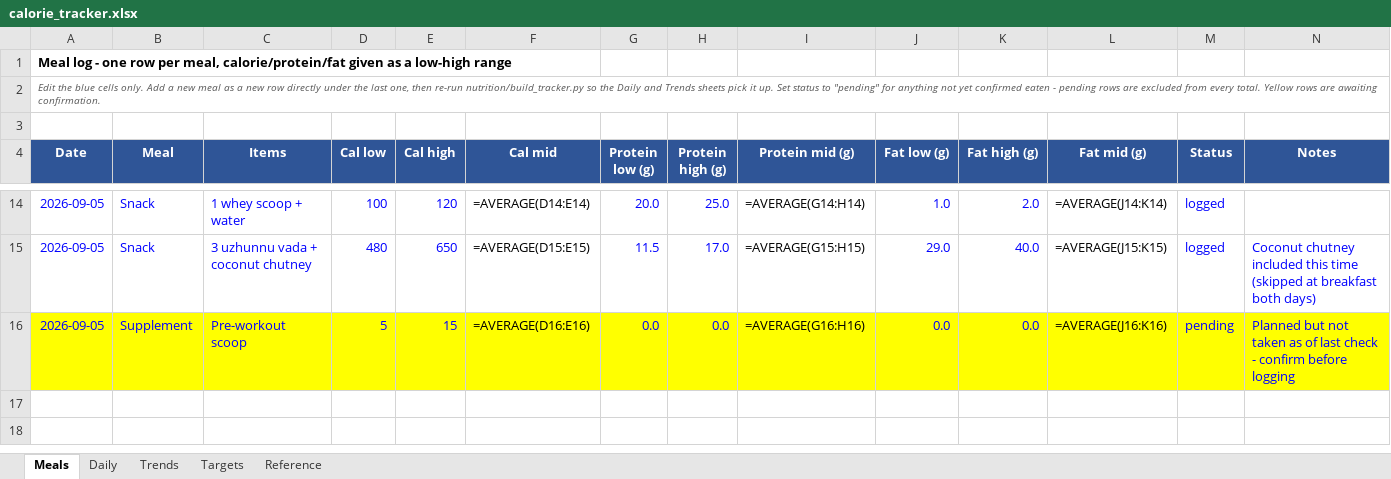
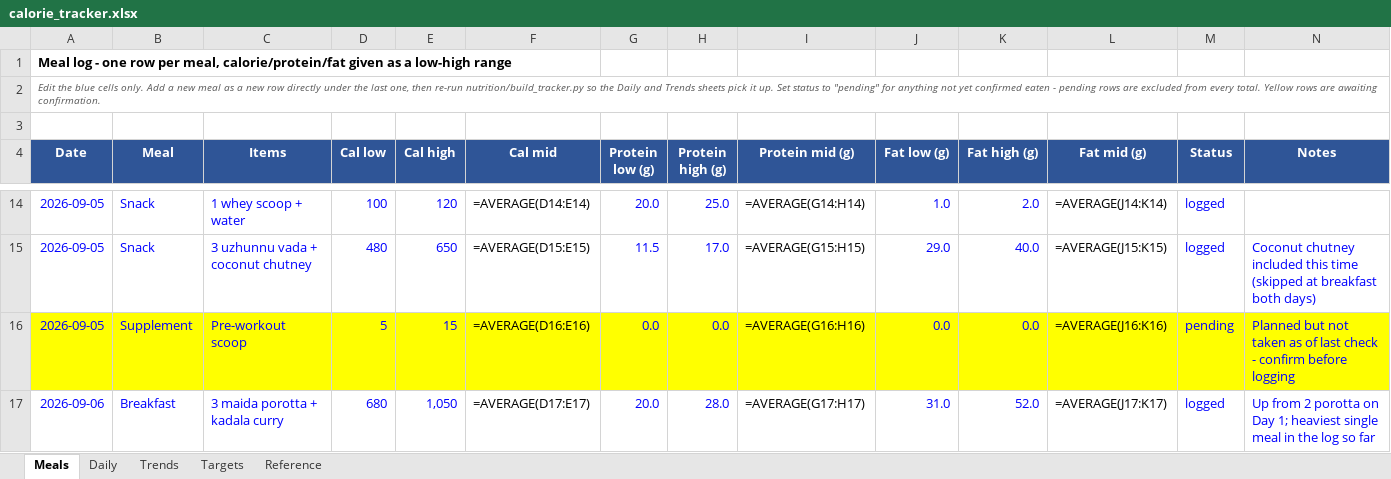
Before and after one commit to cakiran369/Kiranwebsite, an Excel workbook: nutrition/calorie_tracker.xlsx, sheet Meals, drawn as a sheet; only a part is shown, gaps mark what is left out; values as stored, in another font and other column widths than the file's, no borders; formulas without a stored value are shown as written; the diff names each change by its address in the sheet, - before the commit and + after, or states it on an @@ line.

```diff
--- a/nutrition/calorie_tracker.xlsx (sheet Meals)
+++ b/nutrition/calorie_tracker.xlsx (sheet Meals)
+row 17: 2026-09-06 | Breakfast | 3 maida porotta + kadala curry | 680 | 1,050 | =AVERAGE(D17:E17) | 20.0 | 28.0 | =AVERAGE(G17:H17) | 31.0 | 52.0 | =AVERAGE(J17:K17) | logged | Up from 2 porotta on Day 1; heaviest single meal in the log so far
```
Also changed, not shown: sheet Daily, sheet Trends, 2 other files.
